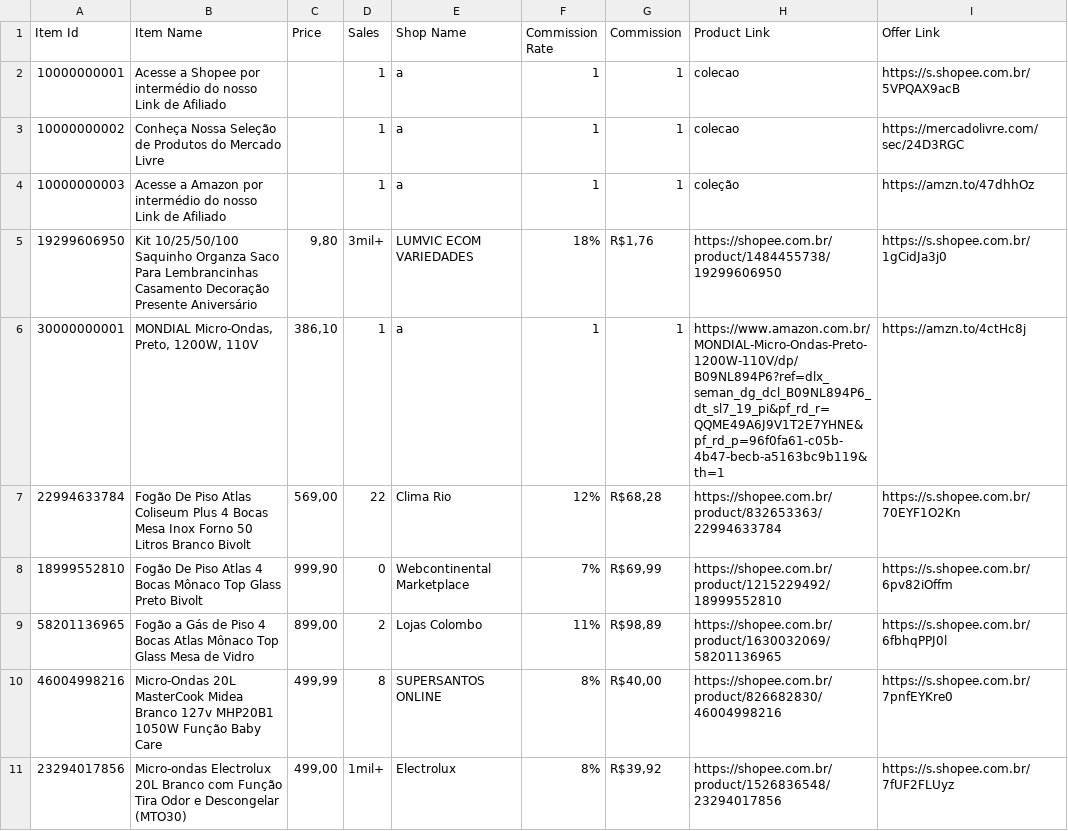
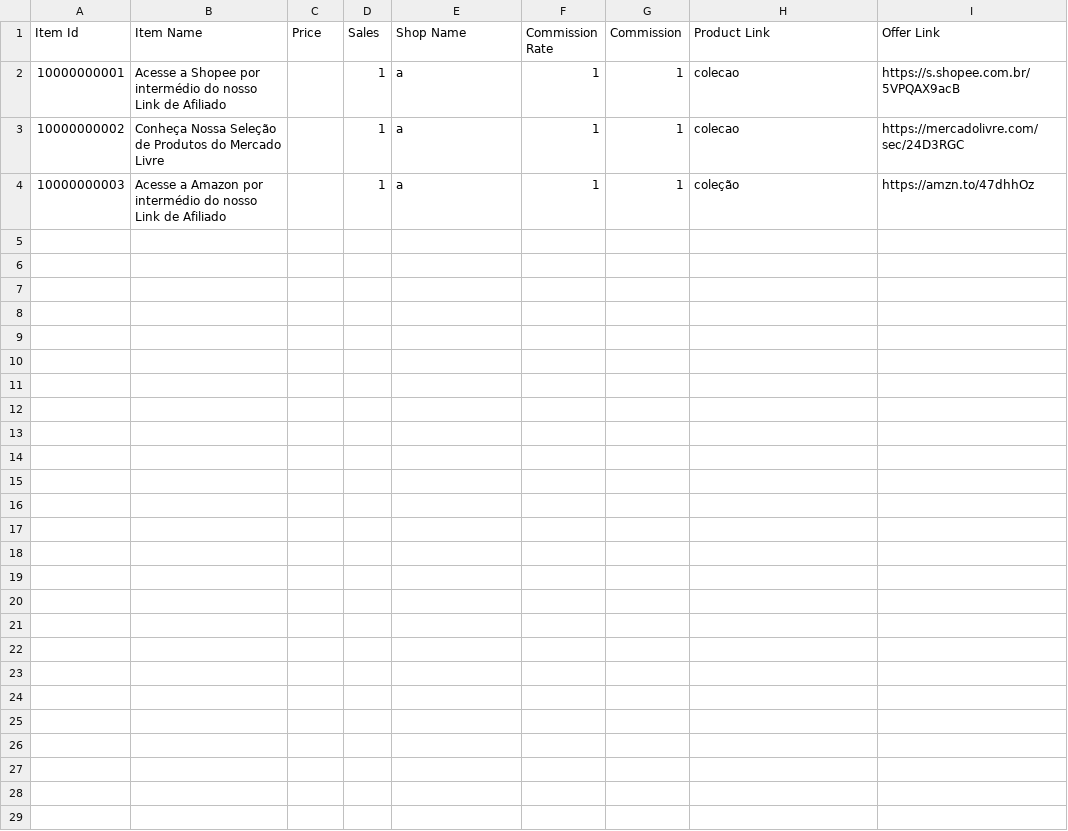
Before and after one commit to MercadimShopp/mercadim-site, a CSV file: listas/data/lista-dia-8.csv, drawn as a sheet.

Commit message:
Update lista-dia-8.csv

```diff
--- a/listas/data/lista-dia-8.csv
+++ b/listas/data/lista-dia-8.csv
@@ -4,8 +4 @@ Item Id	Item Name	Price	Sales	Shop Name	Commission Rate	Commission	Product Link
 10000000003	Acesse a Amazon por intermédio do nosso Link de Afiliado 		1	a	1	1	coleção	https://amzn.to/47dhhOz
-19299606950	Kit 10/25/50/100 Saquinho Organza Saco Para Lembrancinhas Casamento Decoração Presente Aniversário	9,80	3mil+	LUMVIC ECOM VARIEDADES	18%	R$1,76	https://shopee.com.br/product/1484455738/19299606950	https://s.shopee.com.br/1gCidJa3j0
-30000000001	MONDIAL Micro-Ondas, Preto, 1200W, 110V	386,10	1	a	1	1	https://www.amazon.com.br/MONDIAL-Micro-Ondas-Preto-1200W-110V/dp/B09NL894P6?ref=dlx_seman_dg_dcl_B09NL894P6_dt_sl7_19_pi&pf_rd_r=QQME49A6J9V1T2E7YHNE&pf_rd_p=96f0fa61-c05b-4b47-becb-a5163bc9b119&th=1	https://amzn.to/4ctHc8j
-22994633784	Fogão De Piso Atlas Coliseum Plus 4 Bocas Mesa Inox Forno 50 Litros Branco Bivolt	569,00	22	Clima Rio	12%	R$68,28	https://shopee.com.br/product/832653363/22994633784	https://s.shopee.com.br/70EYF1O2Kn
-18999552810	Fogão De Piso Atlas 4 Bocas Mônaco Top Glass Preto Bivolt	999,90	0	Webcontinental Marketplace	7%	R$69,99	https://shopee.com.br/product/1215229492/18999552810	https://s.shopee.com.br/6pv82iOffm
-58201136965	Fogão a Gás de Piso 4 Bocas Atlas Mônaco Top Glass Mesa de Vidro	899,00	2	Lojas Colombo  	11%	R$98,89	https://shopee.com.br/product/1630032069/58201136965	https://s.shopee.com.br/6fbhqPPJ0l
-46004998216	Micro-Ondas 20L MasterCook  Midea Branco 127v MHP20B1 1050W Função Baby Care	499,99	8	SUPERSANTOS ONLINE	8%	R$40,00	https://shopee.com.br/product/826682830/46004998216	https://s.shopee.com.br/7pnfEYKre0
-23294017856	Micro-ondas Electrolux 20L Branco com Função Tira Odor e Descongelar (MTO30)	499,00	1mil+	Electrolux	8%	R$39,92	https://shopee.com.br/product/1526836548/23294017856	https://s.shopee.com.br/7fUF2FLUyz
```
